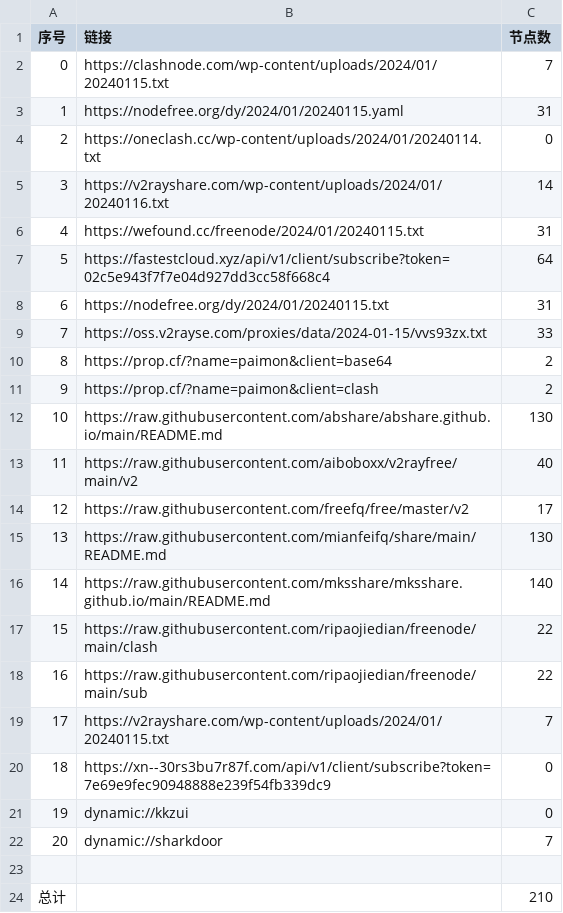
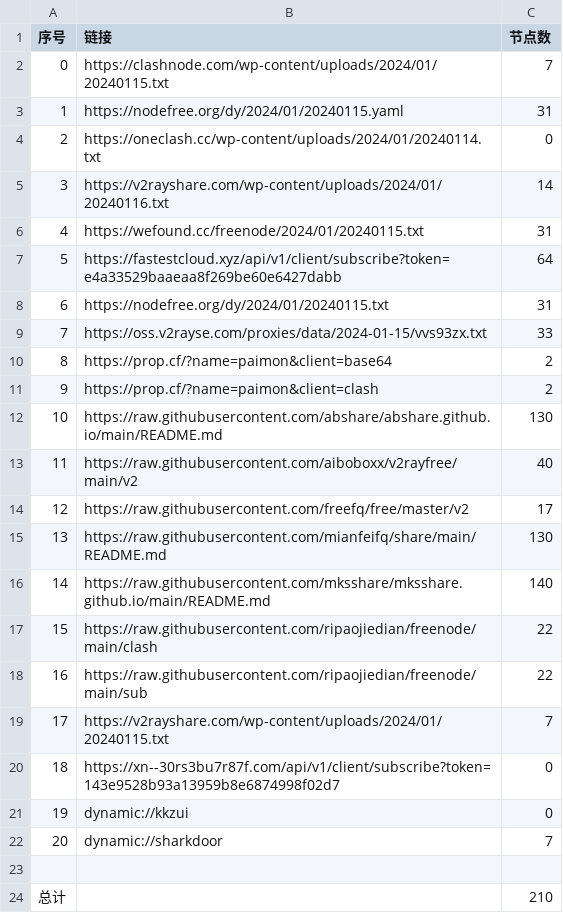
Before and after one commit to yaney01/NoMoreWalls, a CSV file: list_result.csv, drawn as a sheet.

```diff
--- a/list_result.csv
+++ b/list_result.csv
@@ -6,3 +6,3 @@
 4,https://wefound.cc/freenode/2024/01/20240115.txt,31
-5,https://fastestcloud.xyz/api/v1/client/subscribe?token=02c5e943f7f7e04d927dd3cc58f668c4,64
+5,https://fastestcloud.xyz/api/v1/client/subscribe?token=e4a33529baaeaa8f269be60e6427dabb,64
 6,https://nodefree.org/dy/2024/01/20240115.txt,31
@@ -19,3 +19,3 @@
 17,https://v2rayshare.com/wp-content/uploads/2024/01/20240115.txt,7
-18,https://xn--30rs3bu7r87f.com/api/v1/client/subscribe?token=7e69e9fec90948888e239f54fb339dc9,0
+18,https://xn--30rs3bu7r87f.com/api/v1/client/subscribe?token=143e9528b93a13959b8e6874998f02d7,0
 19,dynamic://kkzui,0
```
Also changed, not shown: 9 other files.
